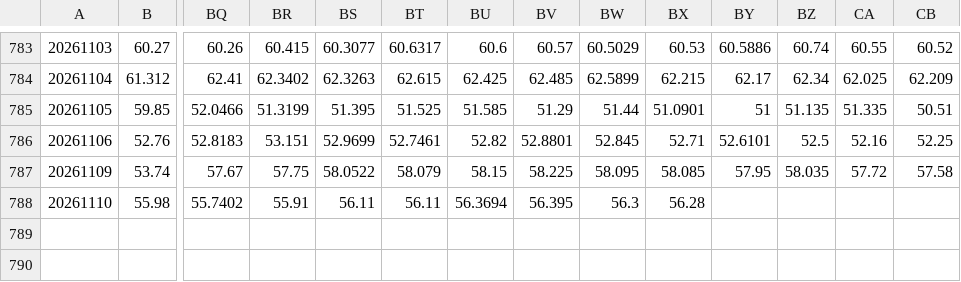
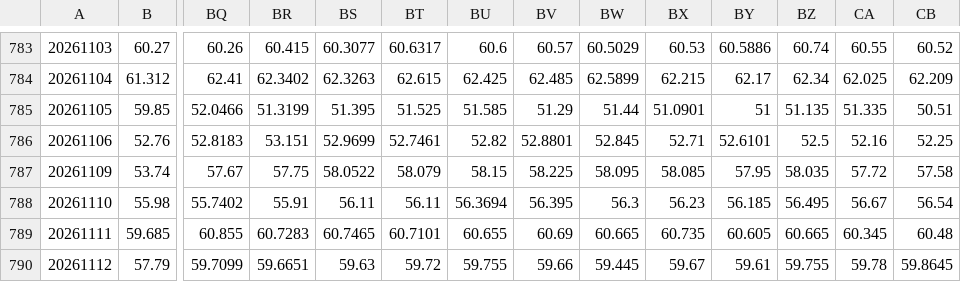
Before and after one commit to ETFMD/d-capitalism, a CSV file: data/stratsim/intraday-5m.csv, drawn as a sheet; only a part is shown, gaps mark what is left out; rows hold the shown columns only; the diff names each change by its address in the sheet, - before the commit and + after, or states it on an @@ line.

```diff
--- a/data/stratsim/intraday-5m.csv
+++ b/data/stratsim/intraday-5m.csv
-BX788: 56.28
+BX788: 56.23
-BY788: (empty)
+BY788: 56.185
-BZ788: (empty)
+BZ788: 56.495
-CA788: (empty)
+CA788: 56.67
-CB788: (empty)
+CB788: 56.54
+row 789: 20261111 | 59.685 | 60.855 | 60.7283 | 60.7465 | 60.7101 | 60.655 | 60.69 | 60.665 | 60.735 | 60.605 | 60.665 | 60.345 | 60.48
+row 790: 20261112 | 57.79 | 59.7099 | 59.6651 | 59.63 | 59.72 | 59.755 | 59.66 | 59.445 | 59.67 | 59.61 | 59.755 | 59.78 | 59.8645
```
Also changed, not shown: data/stratsim/intraday-1m.csv, data/stratsim/nfci.csv, 5 other files.
